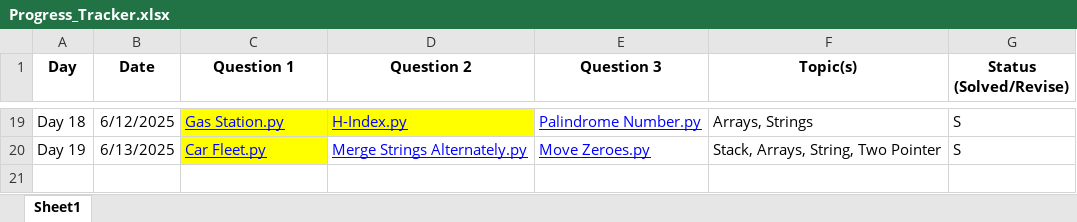
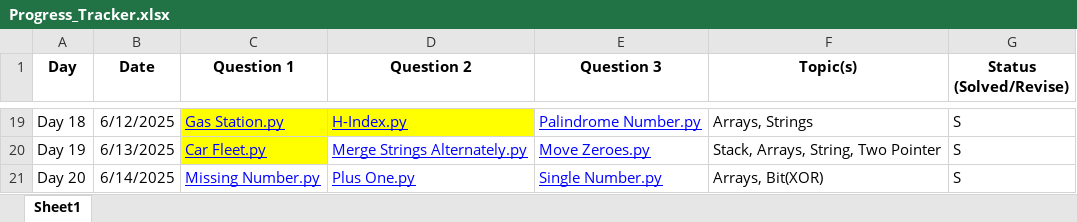
Before and after one commit to rhythmtaneja/90Day-LeetCode-Challenge, an Excel workbook: Progress_Tracker.xlsx, sheet Sheet1, drawn as a sheet; only a part is shown, gaps mark what is left out; values as stored, in another font and other column widths than the file's, no borders; the diff names each change by its address in the sheet, - before the commit and + after, or states it on an @@ line.

Commit message:
Add files via upload

```diff
--- a/Progress_Tracker.xlsx (sheet Sheet1)
+++ b/Progress_Tracker.xlsx (sheet Sheet1)
+row 21: Day 20 | 6/14/2025 | Missing Number.py | Plus One.py | Single Number.py | Arrays, Bit(XOR) | S
```
